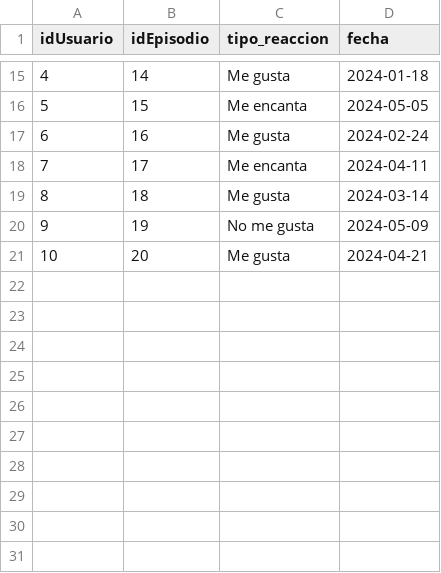
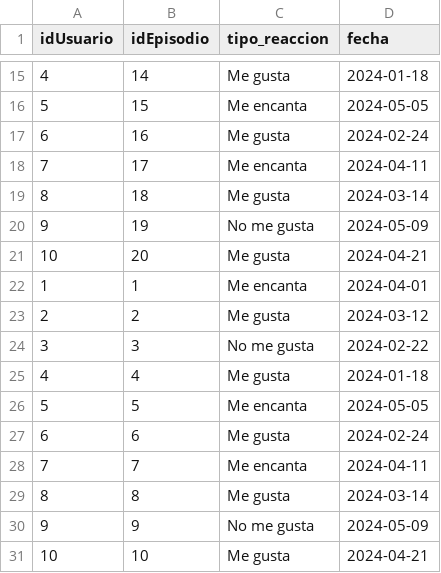
Before and after one commit to ntlg72/Actividad_8, a CSV file: ReaccionaAe.csv, drawn as a sheet; only a part is shown, gaps mark what is left out.

Commit message:
Update ReaccionaAe.csv

```diff
--- a/ReaccionaAe.csv
+++ b/ReaccionaAe.csv
@@ -21 +21,11 @@ idUsuario,idEpisodio,tipo_reaccion,fecha
 10,20,Me gusta,2024-04-21
+1,1,Me encanta,2024-04-01
+2,2,Me gusta,2024-03-12
+3,3,No me gusta,2024-02-22
+4,4,Me gusta,2024-01-18
+5,5,Me encanta,2024-05-05
+6,6,Me gusta,2024-02-24
+7,7,Me encanta,2024-04-11
+8,8,Me gusta,2024-03-14
+9,9,No me gusta,2024-05-09
+10,10,Me gusta,2024-04-21
```
